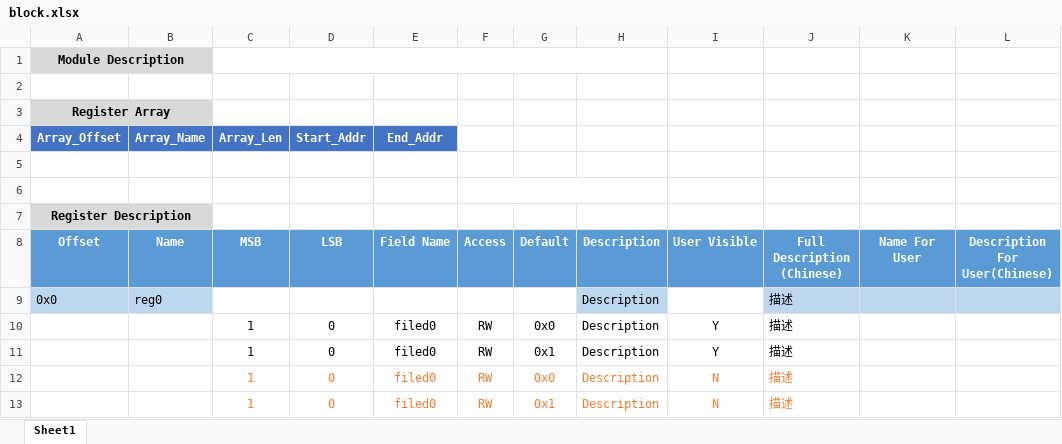
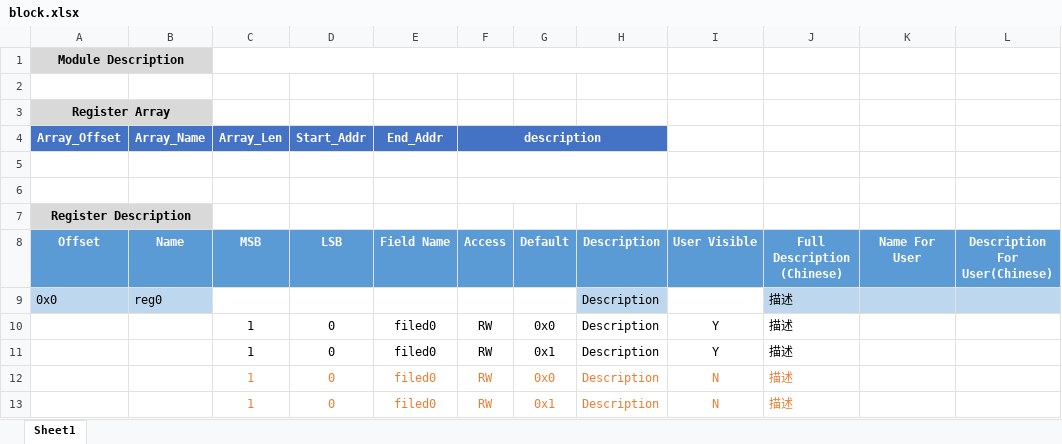
Before and after one commit to zhangyiant/RegisterPrinter, an Excel workbook: register_printer/excels/block.xlsx, sheet Sheet1, drawn as a sheet; only a part is shown; values as stored, in another font and other column widths than the file's, no borders; the diff names each change by its address in the sheet, - before the commit and + after, or states it on an @@ line.

```diff
--- a/register_printer/excels/block.xlsx (sheet Sheet1)
+++ b/register_printer/excels/block.xlsx (sheet Sheet1)
-F4: (empty)
+F4: description
-F4:H4 fill: none
+F4:H4 fill: #4472C4
+F4:H4 merged
+F5:H5 merged
```
Also changed, not shown: excels/blocks/block0.xlsx, excels/top.xlsx, 8 other files.
